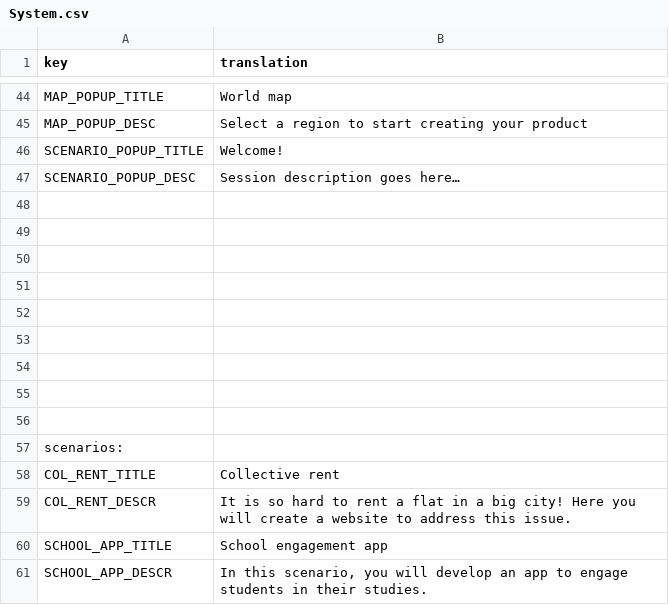
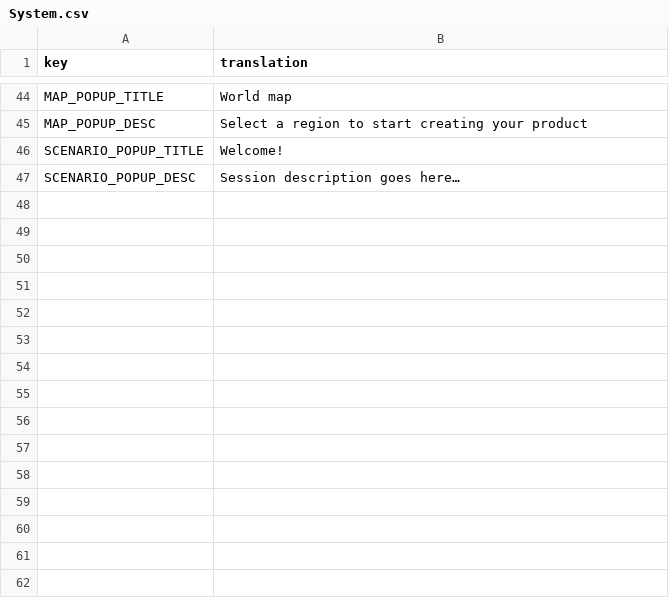
Before and after one commit to Kazakh-British-Technical-University/dpgsim, a CSV file: dpg_sim_export/Data/en/System.csv, drawn as a sheet; only a part is shown, gaps mark what is left out.

Commit message:
Moved Scenarios to csv, added event filter by scenario

```diff
--- a/dpg_sim_export/Data/en/System.csv
+++ b/dpg_sim_export/Data/en/System.csv
@@ -47,15 +47 @@ SCENARIO_POPUP_TITLE,Welcome!
 SCENARIO_POPUP_DESC,Session description goes here…
-,
-,
-,
-,
-,
-,
-,
-,
-,
-scenarios:,
-COL_RENT_TITLE,Collective rent
-COL_RENT_DESCR,It is so hard to rent a flat in a big city! Here you will create a website to address this issue.
-SCHOOL_APP_TITLE,School engagement app
-SCHOOL_APP_DESCR,"In this scenario, you will develop an app to engage students in their studies."
```
Also changed, not shown: 11 other files.
